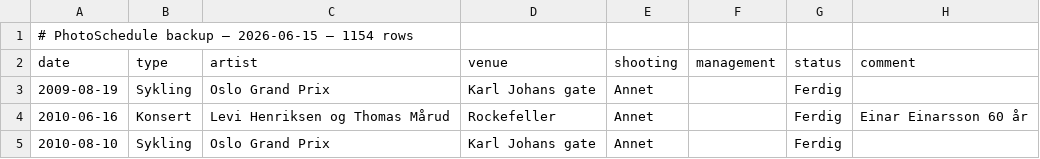
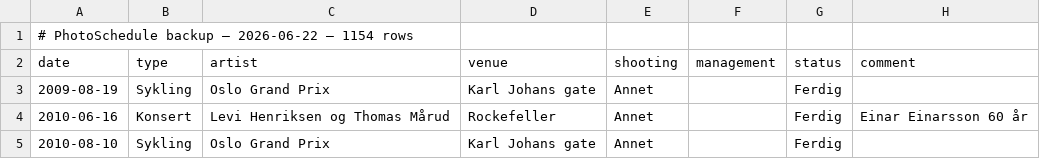
Before and after one commit to ketilmartinsen/photo-schedule, a CSV file: backups/photo-schedule-backup.csv, drawn as a sheet; only a part is shown.

```diff
--- a/backups/photo-schedule-backup.csv
+++ b/backups/photo-schedule-backup.csv
@@ -1,2 +1,2 @@
-# PhotoSchedule backup — 2026-06-15 — 1154 rows
+# PhotoSchedule backup — 2026-06-22 — 1154 rows
 date,type,artist,venue,shooting,management,status,comment
```
